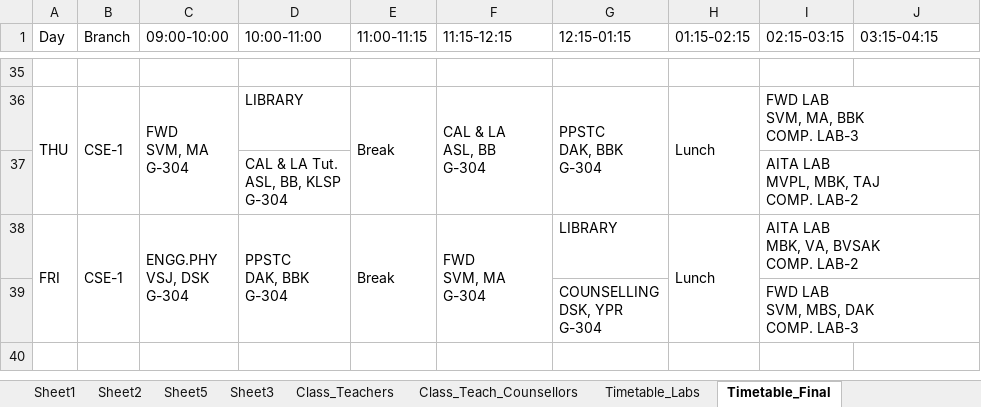
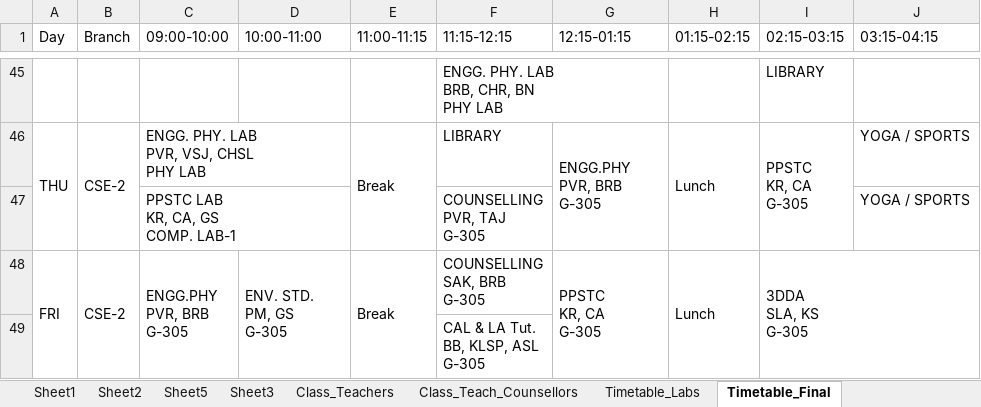
Before and after one commit to saran-neralla7/tt-analytics, an Excel workbook: timetables/1st Sem TIME TABLE 2026-2027_1.1.xlsx, sheet Timetable_Final, drawn as a sheet; only a part is shown, gaps mark what is left out; values as stored, in another font and other column widths than the file's, no cell formats; charts and pictures not drawn; removed rows and columns are numbered as before the commit, all else as after; ↵ is a line break in a cell; the diff covers the shown part only; the diff names each change by its address in the sheet, - before the commit and + after, or states it on an @@ line.

Commit message:
Update timetable data from modified 1st Sem TIME TABLE 2026-2027_1.1.xlsx (Timetable_Final tutorial faculty reassignments)

```diff
--- a/timetables/1st Sem TIME TABLE 2026-2027_1.1.xlsx (sheet Timetable_Final)
+++ b/timetables/1st Sem TIME TABLE 2026-2027_1.1.xlsx (sheet Timetable_Final)
-row 45: (empty)
+row 45:  |  |  |  |  | ENGG. PHY. LAB ↵ BRB, CHR, BN ↵ PHY LAB |  |  | LIBRARY
+F45:G45 merged
-B46 (Branch): CSE-1
+B46 (Branch): CSE-2
-C46 (09:00-10:00): FWD ↵ SVM, MA ↵ G-304
+C46 (09:00-10:00): ENGG. PHY. LAB ↵ PVR, VSJ, CHSL ↵ PHY LAB
-C36:C37 merged
+C46:D46 merged
-D46 (10:00-11:00): LIBRARY
+D46 (10:00-11:00): (empty)
-F46 (11:15-12:15): CAL & LA ↵ ASL, BB ↵ G-304
+F46 (11:15-12:15): LIBRARY
-F36:F37 merged
-G46 (12:15-01:15): PPSTC ↵ DAK, BBK ↵ G-304
+G46 (12:15-01:15): ENGG.PHY ↵ PVR, BRB ↵ G-305
-I46 (02:15-03:15): FWD LAB ↵ SVM, MA, BBK ↵ COMP. LAB-3
+I46 (02:15-03:15): PPSTC ↵ KR, CA ↵ G-305
-I36:J36 merged
+I46:I47 merged
-J46 (03:15-04:15): (empty)
+J46 (03:15-04:15): YOGA / SPORTS
@@ row 37 hidden:  |  |  | CAL & LA Tut. ↵ ASL, BB, KLSP ↵ G-304 |  |  |  |  | AITA LAB ↵ MVPL, MBK, TAJ ↵ COMP. LAB-2 @@
@@ row 47 unhidden:  |  | PPSTC LAB ↵ KR, CA, GS ↵ COMP. LAB-1 |  |  | COUNSELLING ↵ PVR, TAJ ↵ G-305 |  |  |  | YOGA / SPORTS @@
-B48 (Branch): CSE-1
+B48 (Branch): CSE-2
-C48 (09:00-10:00): ENGG.PHY ↵ VSJ, DSK ↵ G-304
+C48 (09:00-10:00): ENGG.PHY ↵ PVR, BRB ↵ G-305
-D48 (10:00-11:00): PPSTC ↵ DAK, BBK ↵ G-304
+D48 (10:00-11:00): ENV. STD. ↵ PM, GS ↵ G-305
-F48 (11:15-12:15): FWD ↵ SVM, MA ↵ G-304
+F48 (11:15-12:15): COUNSELLING ↵ SAK, BRB ↵ G-305
-F38:F39 merged
-G48 (12:15-01:15): LIBRARY
+G48 (12:15-01:15): PPSTC ↵ KR, CA ↵ G-305
+G48:G49 merged
-I48 (02:15-03:15): AITA LAB ↵ MBK, VA, BVSAK ↵ COMP. LAB-2
+I48 (02:15-03:15): 3DDA ↵ SLA, KS ↵ G-305
@@ row 39 hidden:  |  |  |  |  |  | COUNSELLING ↵ DSK, YPR ↵ G-304 |  | FWD LAB ↵ SVM, MBS, DAK ↵ COMP. LAB-3 @@
@@ row 49 unhidden:  |  |  |  |  | CAL & LA Tut. ↵ BB, KLSP, ASL ↵ G-305 @@
```
Also changed, not shown: 2 hidden or unhidden rows, 21 edited cells and merged cells elsewhere in this sheet, sheet Sheet2, cell formats, hidden cells, 2 other files.
